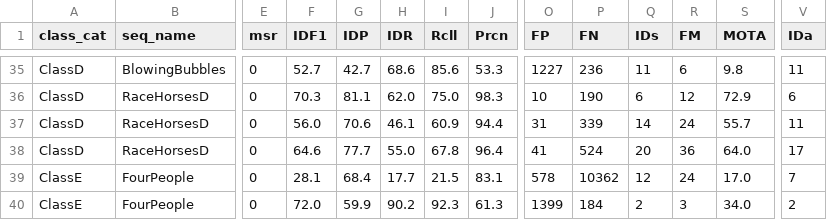
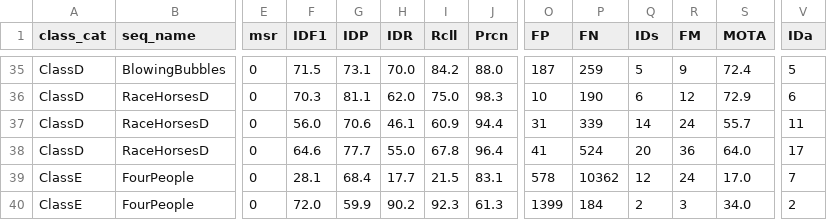
Before and after one commit to takehiro-code/thesis, a CSV file: data/experiment_uncompressed_result.csv, drawn as a sheet; only a part is shown, gaps mark what is left out; the diff covers the shown part only; the diff names each change by its address in the sheet, - before the commit and + after, or states it on an @@ line.

```diff
--- a/data/experiment_uncompressed_result.csv
+++ b/data/experiment_uncompressed_result.csv
-F35 (IDF1): 52.7
+F35 (IDF1): 71.5
-G35 (IDP): 42.7
+G35 (IDP): 73.1
-H35 (IDR): 68.6
+H35 (IDR): 70.0
-I35 (Rcll): 85.6
+I35 (Rcll): 84.2
-J35 (Prcn): 53.3
+J35 (Prcn): 88.0
-O35 (FP): 1227
+O35 (FP): 187
-P35 (FN): 236
+P35 (FN): 259
-Q35 (IDs): 11
+Q35 (IDs): 5
-R35 (FM): 6
+R35 (FM): 9
-S35 (MOTA): 9.8
+S35 (MOTA): 72.4
-V35 (IDa): 11
+V35 (IDa): 5
```
Also changed, not shown: 26 edited cells elsewhere in this file, 2 other files.
